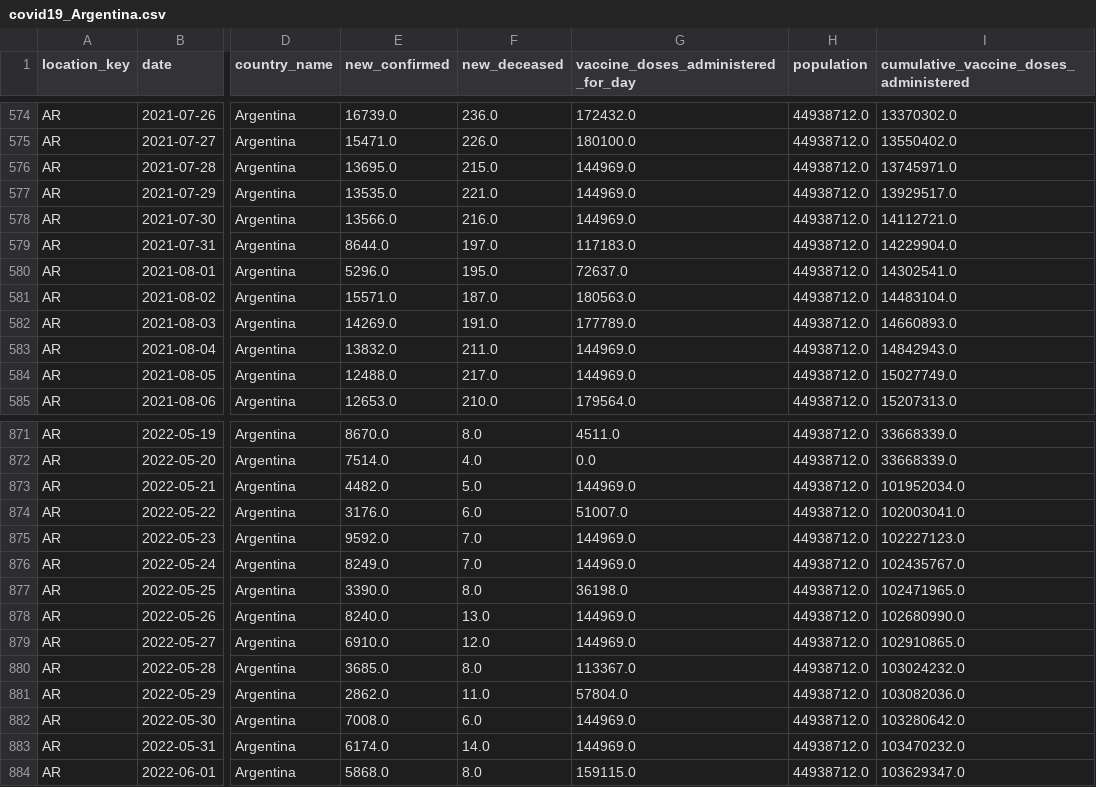
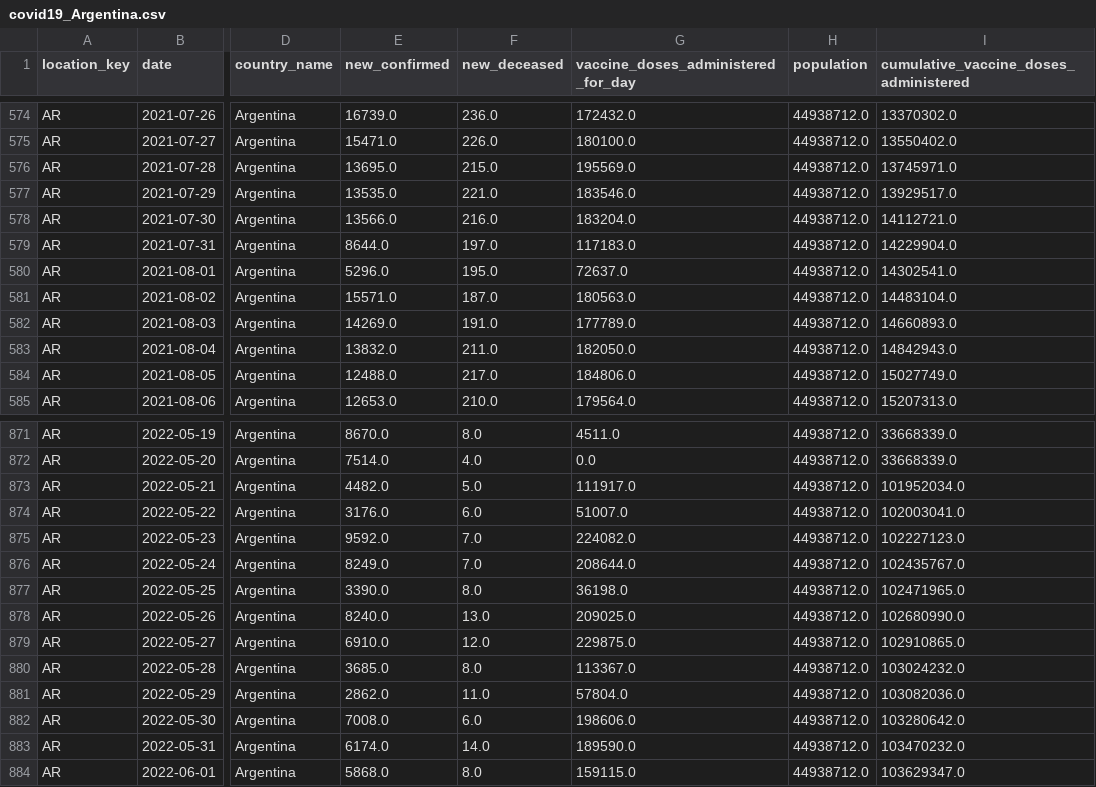
Before and after one commit to No-Country-simulation/s16-21-n-data-bi, a CSV file: data/processed/covid19_Argentina.csv, drawn as a sheet; only a part is shown, gaps mark what is left out; the diff covers the shown part only; the diff names each change by its address in the sheet, - before the commit and + after, or states it on an @@ line.

```diff
--- a/data/processed/covid19_Argentina.csv
+++ b/data/processed/covid19_Argentina.csv
-G576: 144969.0
+G576: 195569.0
-G577: 144969.0
+G577: 183546.0
-G578: 144969.0
+G578: 183204.0
-G583: 144969.0
+G583: 182050.0
-G584: 144969.0
+G584: 184806.0
-G873: 144969.0
+G873: 111917.0
-G875: 144969.0
+G875: 224082.0
-G876: 144969.0
+G876: 208644.0
-G878: 144969.0
+G878: 209025.0
-G879: 144969.0
+G879: 229875.0
-G882: 144969.0
+G882: 198606.0
-G883: 144969.0
+G883: 189590.0
```
Also changed, not shown: 22 edited cells elsewhere in this file, 2 other files.
